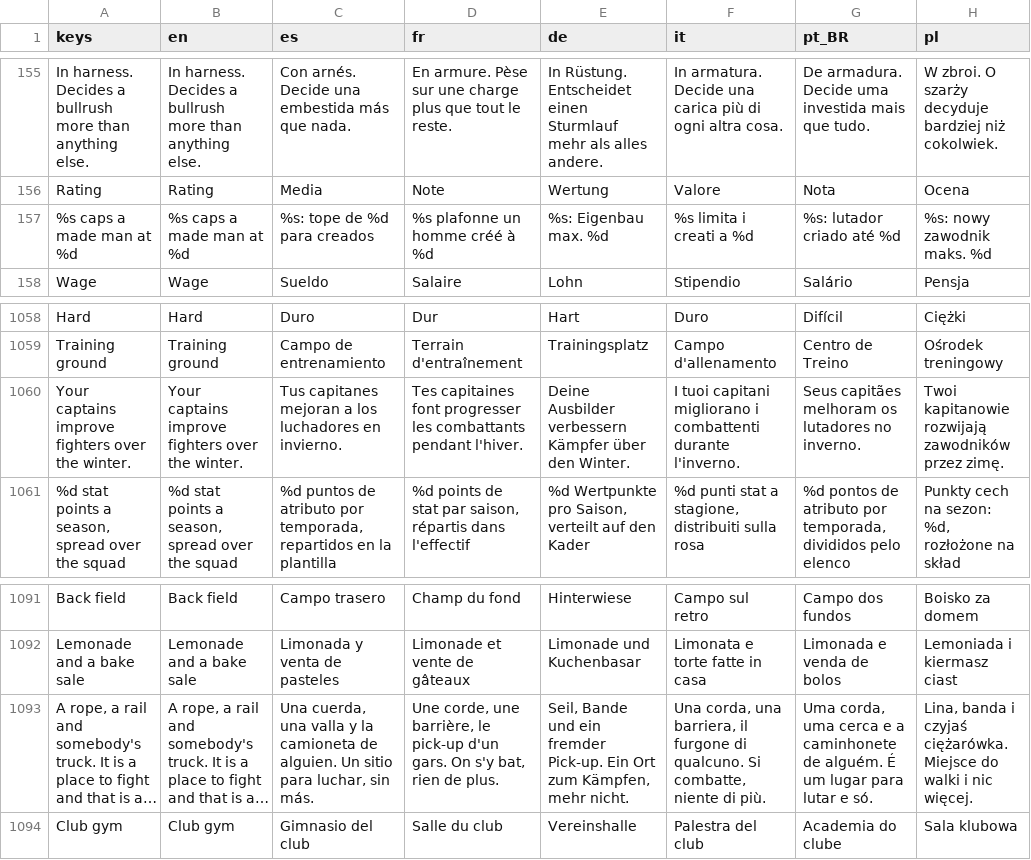
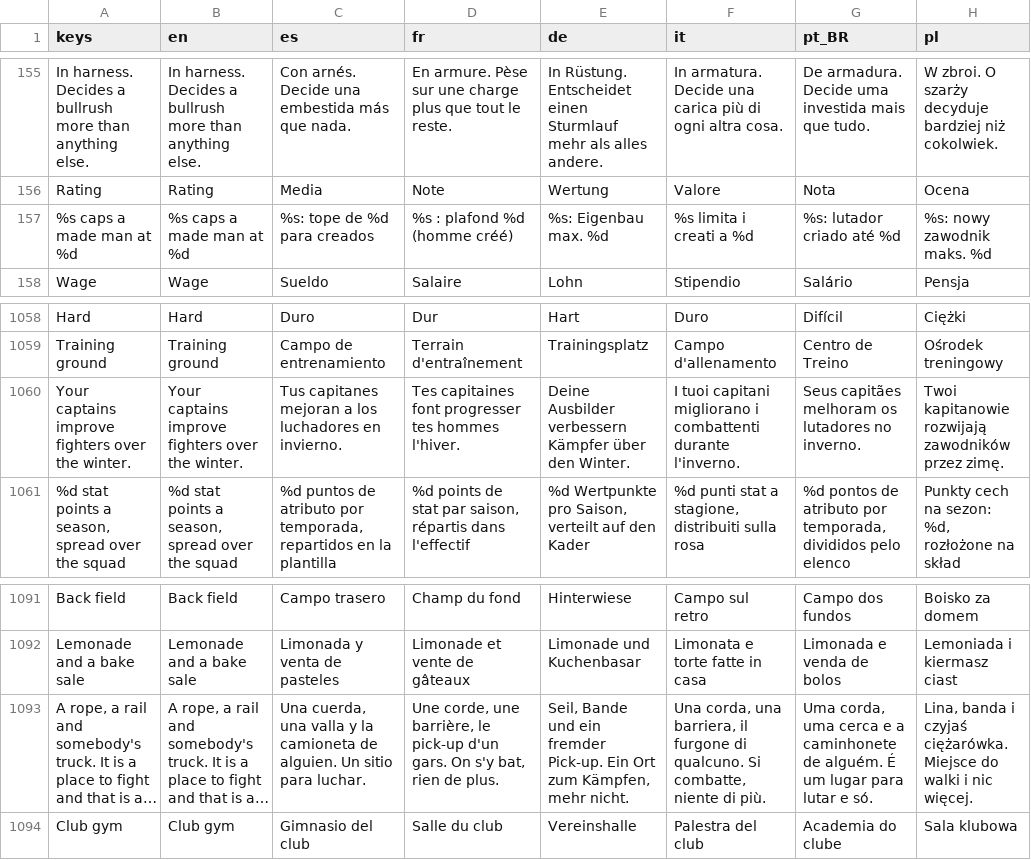
Before and after one commit to PeteMoe56/8bit-buhurt, a CSV file: locale/strings.csv, drawn as a sheet; only a part is shown, gaps mark what is left out; long unchanged cells end in …; the diff covers the shown part only; the diff names each change by its address in the sheet, - before the commit and + after, or states it on an @@ line.

```diff
--- a/locale/strings.csv
+++ b/locale/strings.csv
-D157 (fr): %s plafonne un homme créé à %d
+D157 (fr): %s : plafond %d (homme créé)
-D1060 (fr): …font progresser les combattants pendant l'hiver.
+D1060 (fr): …font progresser tes hommes l'hiver.
-C1093 (es): …sitio para luchar, sin más.
+C1093 (es): …sitio para luchar.
```
Also changed, not shown: 33 edited cells elsewhere in this file, 1 other file.
